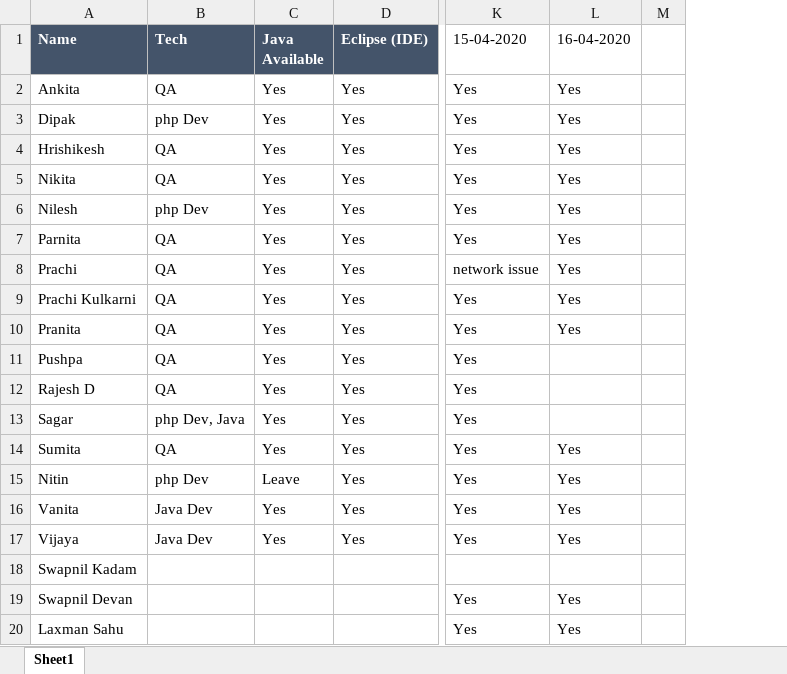
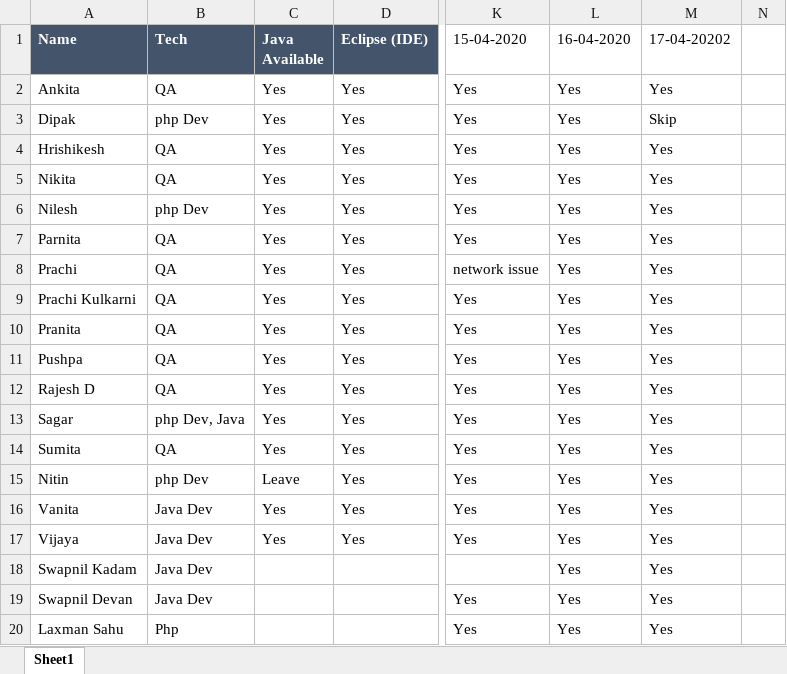
Before and after one commit to vaibhavraghuvanshi58/jiem, an Excel workbook: Attendence/Attendence.xlsx, sheet Sheet1, drawn as a sheet; only a part is shown, gaps mark what is left out; values as stored, in another font and other column widths than the file's, no borders; table styles not drawn; the diff names each change by its address in the sheet, - before the commit and + after, or states it on an @@ line.

Commit message:
attendence

```diff
--- a/Attendence/Attendence.xlsx (sheet Sheet1)
+++ b/Attendence/Attendence.xlsx (sheet Sheet1)
+column M (17-04-20202), rows 2-20: Yes | Skip | Yes | Yes | Yes | Yes | Yes | Yes | Yes | Yes | Yes | Yes | Yes | Yes | Yes | Yes | Yes | Yes | Yes
-L11:L13 (16-04-2020): (empty)
+L11:L13 (16-04-2020): Yes
-B18:B19 (Tech): (empty)
+B18:B19 (Tech): Java Dev
-L18 (16-04-2020): (empty)
+L18 (16-04-2020): Yes
-B20 (Tech): (empty)
+B20 (Tech): Php
```
